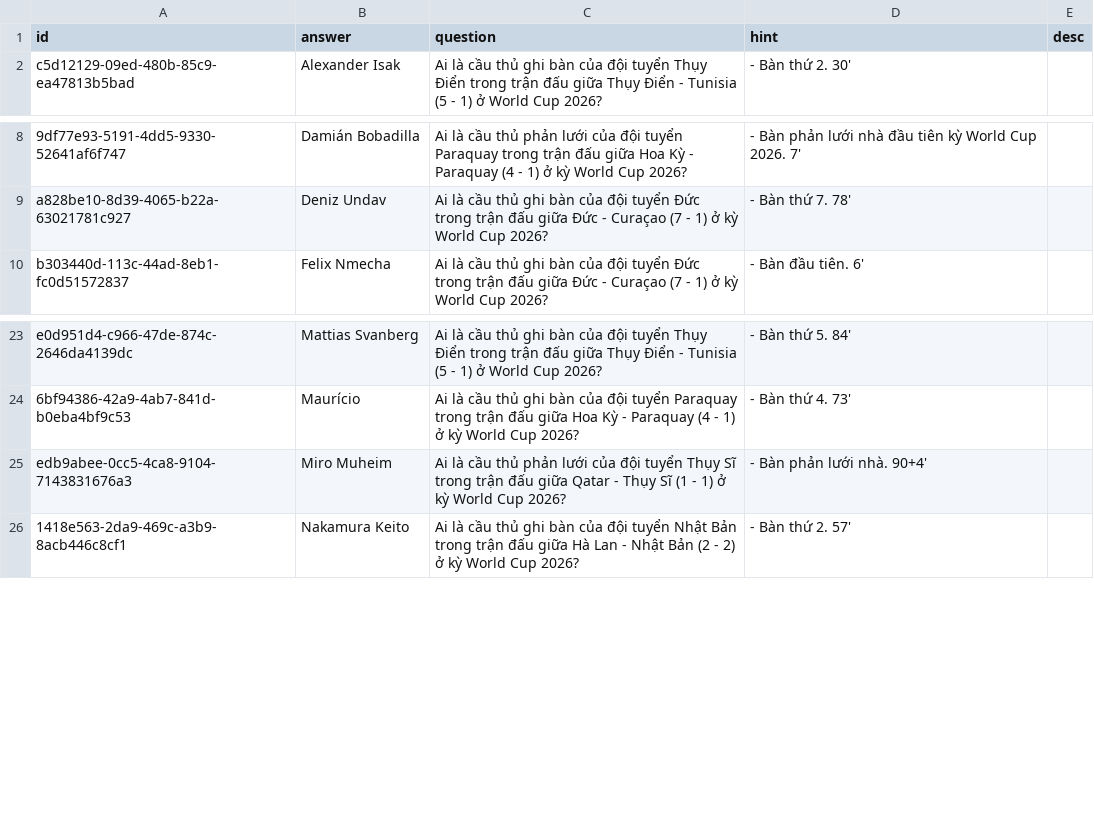
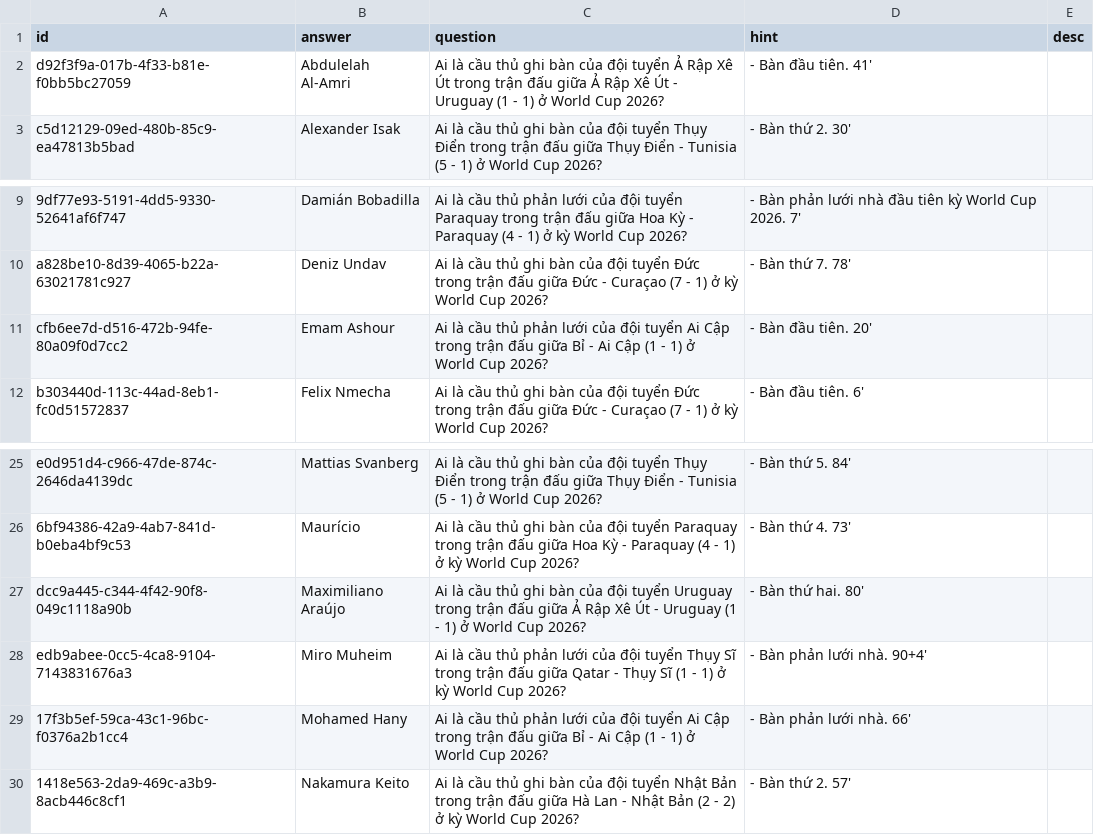
Before and after one commit to a7612/flashcard-resN, a CSV file: data/questions/vi - football - world cup - 2026 - scorer.csv, drawn as a sheet; only a part is shown, gaps mark what is left out.

```diff
--- a/data/questions/vi - football - world cup - 2026 - scorer.csv
+++ b/data/questions/vi - football - world cup - 2026 - scorer.csv
@@ -1,2 +1,3 @@
 id,answer,question,hint,desc
+d92f3f9a-017b-4f33-b81e-f0bb5bc27059,Abdulelah Al-Amri,Ai là cầu thủ ghi bàn của đội tuyển Ả Rập Xê Út trong trận đấu giữa Ả Rập Xê Út - Uruguay (1 - 1) ở World Cup 2026?,- Bàn đầu tiên. 41',
 c5d12129-09ed-480b-85c9-ea47813b5bad,Alexander Isak,Ai là cầu thủ ghi bàn của đội tuyển Thụy Điển trong trận đấu giữa Thụy Điển - Tunisia (5 - 1) ở World Cup 2026?,- Bàn thứ 2. 30',
@@ -9,2 +10,3 @@ c5d12129-09ed-480b-85c9-ea47813b5bad,Alexander Isak,Ai là cầu thủ ghi bàn
 a828be10-8d39-4065-b22a-63021781c927,Deniz Undav,Ai là cầu thủ ghi bàn của đội tuyển Đức trong trận đấu giữa Đức - Curaçao (7 - 1) ở kỳ World Cup 2026?,- Bàn thứ 7. 78',
+cfb6ee7d-d516-472b-94fe-80a09f0d7cc2,Emam Ashour,Ai là cầu thủ phản lưới của đội tuyển Ai Cập trong trận đấu giữa Bỉ - Ai Cập (1 - 1) ở World Cup 2026?,- Bàn đầu tiên. 20',
 b303440d-113c-44ad-8eb1-fc0d51572837,Felix Nmecha,Ai là cầu thủ ghi bàn của đội tuyển Đức trong trận đấu giữa Đức - Curaçao (7 - 1) ở kỳ World Cup 2026?,- Bàn đầu tiên. 6',
@@ -24,3 +26,5 @@ e0d951d4-c966-47de-874c-2646da4139dc,Mattias Svanberg,Ai là cầu thủ ghi bà
 6bf94386-42a9-4ab7-841d-b0eba4bf9c53,Maurício,Ai là cầu thủ ghi bàn của đội tuyển Paraquay trong trận đấu giữa Hoa Kỳ - Paraquay (4 - 1) ở kỳ World Cup 2026?,- Bàn thứ 4. 73',
+dcc9a445-c344-4f42-90f8-049c1118a90b,Maximiliano Araújo,Ai là cầu thủ ghi bàn của đội tuyển Uruguay trong trận đấu giữa Ả Rập Xê Út - Uruguay (1 - 1) ở World Cup 2026?,- Bàn thứ hai. 80',
 edb9abee-0cc5-4ca8-9104-7143831676a3,Miro Muheim,Ai là cầu thủ phản lưới của đội tuyển Thụy Sĩ trong trận đấu giữa Qatar - Thụy Sĩ (1 - 1) ở kỳ World Cup 2026?,- Bàn phản lưới nhà. 90+4',
+17f3b5ef-59ca-43c1-96bc-f0376a2b1cc4,Mohamed Hany,Ai là cầu thủ phản lưới của đội tuyển Ai Cập trong trận đấu giữa Bỉ - Ai Cập (1 - 1) ở World Cup 2026?,- Bàn phản lưới nhà. 66',
 1418e563-2da9-469c-a3b9-8acb446c8cf1,Nakamura Keito,Ai là cầu thủ ghi bàn của đội tuyển Nhật Bản trong trận đấu giữa Hà Lan - Nhật Bản (2 - 2) ở kỳ World Cup 2026?,- Bàn thứ 2. 57',
```
Also changed, not shown: data/questions/vi - football - world cup - 2026 - score.csv, data/questions/vi - it - acronyms.csv.
